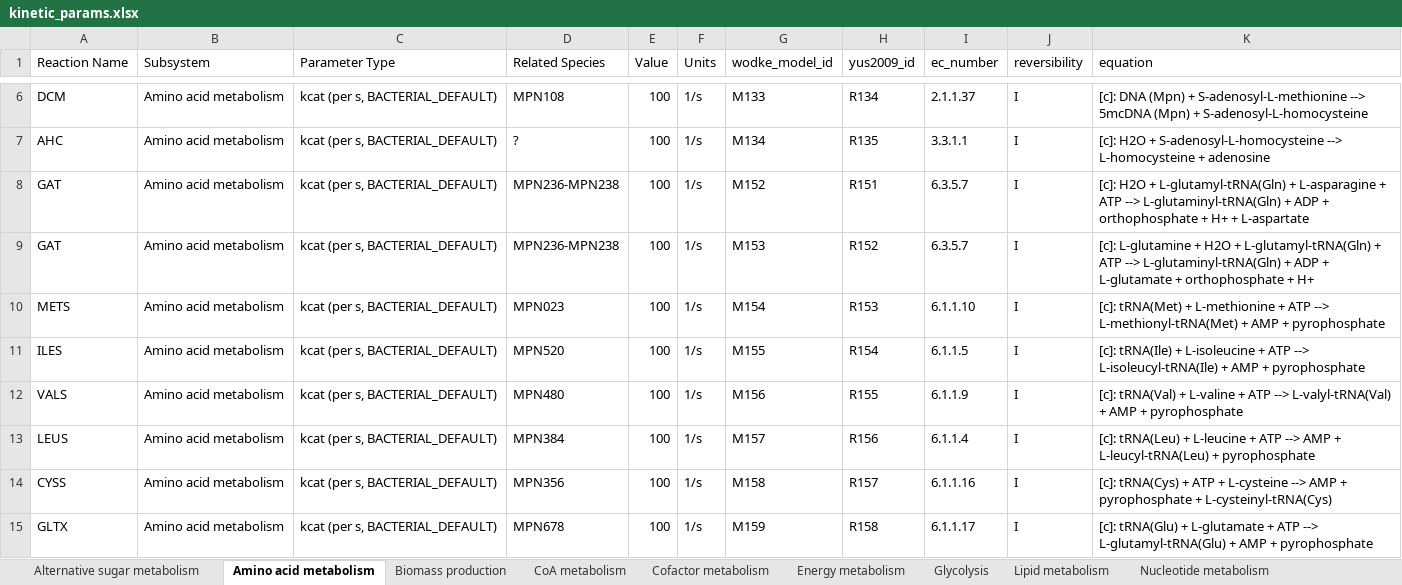
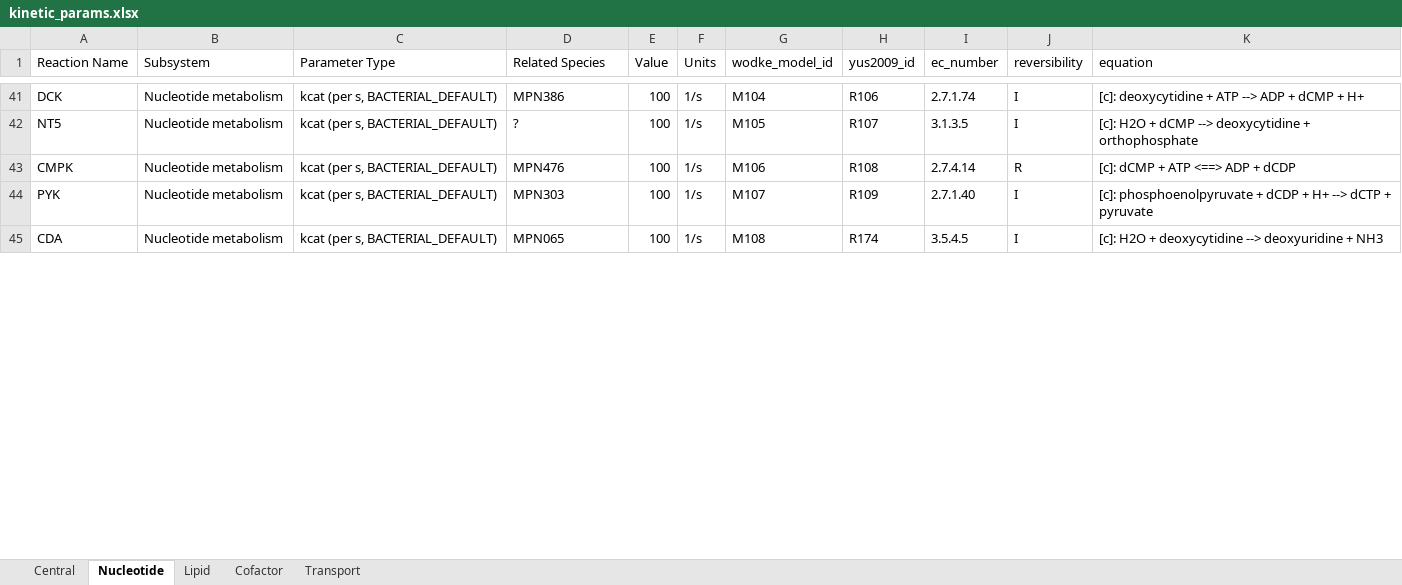
Before and after one commit to Nikku03/cell, an Excel workbook: cell_sim/data/Mycoplasma_pneumoniae/input_data/kinetic_params.xlsx, sheet Nucleotide, drawn as a sheet; only a part is shown, gaps mark what is left out; values as stored, in another font and other column widths than the file's, no borders; removed rows and columns are numbered as before the commit, all else as after; the diff covers the shown part only; the diff names each change by its address in the sheet, - before the commit and + after, or states it on an @@ line.

```diff
--- a/cell_sim/data/Mycoplasma_pneumoniae/input_data/kinetic_params.xlsx (sheet Nucleotide)
+++ b/cell_sim/data/Mycoplasma_pneumoniae/input_data/kinetic_params.xlsx (sheet Nucleotide)
-sheet tab: Alternative sugar metabolism
+sheet tab: Central
-sheet tab: Amino acid metabolism
+sheet tab: Nucleotide
-sheet tab: Biomass production
+sheet tab: Lipid
-sheet tab: CoA metabolism
+sheet tab: Cofactor
-sheet tab: Cofactor metabolism
+sheet tab: Transport
-sheet tab: Energy metabolism
-sheet tab: Glycolysis
-sheet tab: Lipid metabolism
-sheet tab: Nucleotide metabolism
-A41 (Reaction Name): DCM
+A41 (Reaction Name): DCK
-B41:B42 (Subsystem): Amino acid metabolism
+B41:B42 (Subsystem): Nucleotide metabolism
-D41 (Related Species): MPN108
+D41 (Related Species): MPN386
-G41 (wodke_model_id): M133
+G41 (wodke_model_id): M104
-H41 (yus2009_id): R134
+H41 (yus2009_id): R106
-I41 (ec_number): 2.1.1.37
+I41 (ec_number): 2.7.1.74
-K41 (equation): [c]: DNA (Mpn) + S-adenosyl-L-methionine --> 5mcDNA (Mpn) + S-adenosyl-L-homocysteine
+K41 (equation): [c]: deoxycytidine + ATP --> ADP + dCMP + H+
-A42 (Reaction Name): AHC
+A42 (Reaction Name): NT5
-G42 (wodke_model_id): M134
+G42 (wodke_model_id): M105
-H42 (yus2009_id): R135
+H42 (yus2009_id): R107
-I42 (ec_number): 3.3.1.1
+I42 (ec_number): 3.1.3.5
-K42 (equation): …H2O + S-adenosyl-L-homocysteine --> L-homocysteine + adenosine
+K42 (equation): …H2O + dCMP --> deoxycytidine + orthophosphate
-row 8: GAT | Amino acid metabolism | kcat (per s, BACTERIAL_DEFAULT) | MPN236-MPN238 | 100 | 1/s | M152 | R151 | 6.3.5.7 | I | [c]: H2O + L-glutamyl-tRNA(Gln) + L-asparagine + ATP --> L-glutaminyl-tRNA(Gln) + ADP + orthophosphate + H+ + L-aspartate
-row 9: GAT | Amino acid metabolism | kcat (per s, BACTERIAL_DEFAULT) | MPN236-MPN238 | 100 | 1/s | M153 | R152 | 6.3.5.7 | I | [c]: L-glutamine + H2O + L-glutamyl-tRNA(Gln) + ATP --> L-glutaminyl-tRNA(Gln) + ADP + L-glutamate + orthophosphate + H+
-row 10: METS | Amino acid metabolism | kcat (per s, BACTERIAL_DEFAULT) | MPN023 | 100 | 1/s | M154 | R153 | 6.1.1.10 | I | [c]: tRNA(Met) + L-methionine + ATP --> L-methionyl-tRNA(Met) + AMP + pyrophosphate
-row 11: ILES | Amino acid metabolism | kcat (per s, BACTERIAL_DEFAULT) | MPN520 | 100 | 1/s | M155 | R154 | 6.1.1.5 | I | [c]: tRNA(Ile) + L-isoleucine + ATP --> L-isoleucyl-tRNA(Ile) + AMP + pyrophosphate
-row 12: VALS | Amino acid metabolism | kcat (per s, BACTERIAL_DEFAULT) | MPN480 | 100 | 1/s | M156 | R155 | 6.1.1.9 | I | [c]: tRNA(Val) + L-valine + ATP --> L-valyl-tRNA(Val) + AMP + pyrophosphate
+row 43: CMPK | Nucleotide metabolism | kcat (per s, BACTERIAL_DEFAULT) | MPN476 | 100 | 1/s | M106 | R108 | 2.7.4.14 | R | [c]: dCMP + ATP <==> ADP + dCDP
-A44 (Reaction Name): LEUS
+A44 (Reaction Name): PYK
-B44:B45 (Subsystem): Amino acid metabolism
+B44:B45 (Subsystem): Nucleotide metabolism
-D44 (Related Species): MPN384
+D44 (Related Species): MPN303
-G44 (wodke_model_id): M157
+G44 (wodke_model_id): M107
-H44 (yus2009_id): R156
+H44 (yus2009_id): R109
-I44 (ec_number): 6.1.1.4
+I44 (ec_number): 2.7.1.40
-K44 (equation): [c]: tRNA(Leu) + L-leucine + ATP --> AMP + L-leucyl-tRNA(Leu) + pyrophosphate
+K44 (equation): [c]: phosphoenolpyruvate + dCDP + H+ --> dCTP + pyruvate
-A45 (Reaction Name): CYSS
+A45 (Reaction Name): CDA
-D45 (Related Species): MPN356
+D45 (Related Species): MPN065
-G45 (wodke_model_id): M158
+G45 (wodke_model_id): M108
-H45 (yus2009_id): R157
+H45 (yus2009_id): R174
-I45 (ec_number): 6.1.1.16
+I45 (ec_number): 3.5.4.5
-K45 (equation): [c]: tRNA(Cys) + ATP + L-cysteine --> AMP + pyrophosphate + L-cysteinyl-tRNA(Cys)
+K45 (equation): [c]: H2O + deoxycytidine --> deoxyuridine + NH3
-row 15: GLTX | Amino acid metabolism | kcat (per s, BACTERIAL_DEFAULT) | MPN678 | 100 | 1/s | M159 | R158 | 6.1.1.17 | I | [c]: tRNA(Glu) + L-glutamate + ATP --> L-glutamyl-tRNA(Glu) + AMP + pyrophosphate
```
Also changed, not shown: 42 added rows, 45 removed rows and 73 edited cells elsewhere in this sheet, sheet Cofactor, sheet Transport, sheet Central, sheet Lipid, other sheet tabs, 4 other files.
